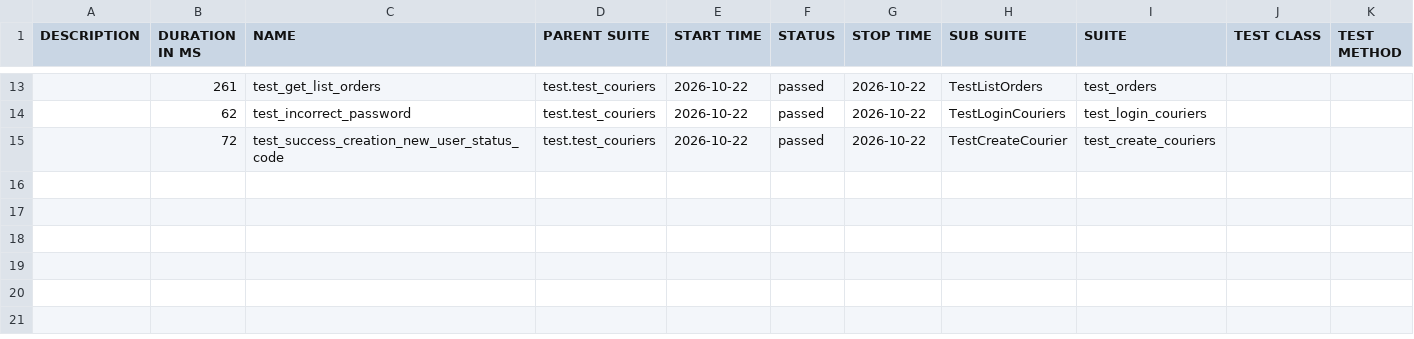
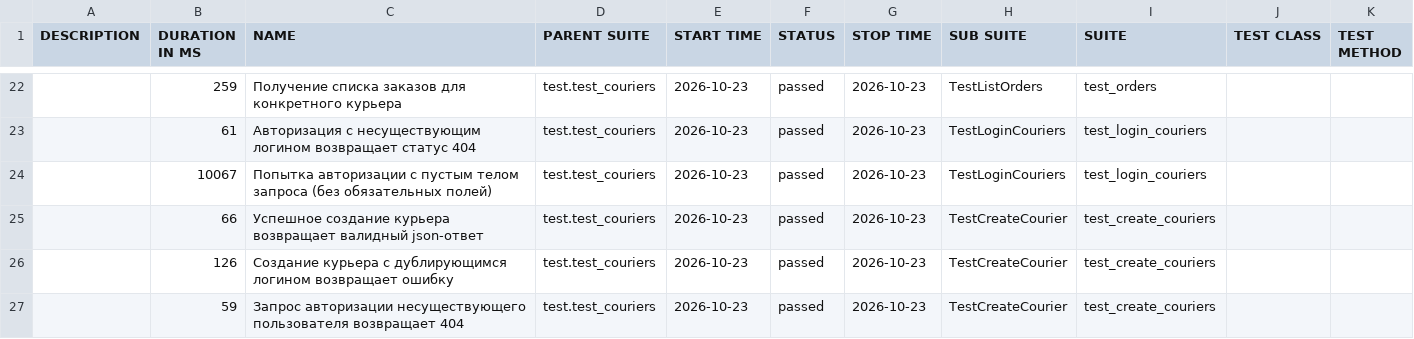
Before and after one commit to Reaper3263/Sprint_7, a CSV file: allure_report/data/suites.csv, drawn as a sheet; only a part is shown, gaps mark what is left out; the diff covers the shown part only.

```diff
--- a/allure_report/data/suites.csv
+++ b/allure_report/data/suites.csv
@@ -13,3 +22,6 @@
-"","261","test_get_list_orders","test.test_couriers","2026-10-22","passed","2026-10-22","TestListOrders","test_orders","",""
-"","62","test_incorrect_password","test.test_couriers","2026-10-22","passed","2026-10-22","TestLoginCouriers","test_login_couriers","",""
-"","72","test_success_creation_new_user_status_code","test.test_couriers","2026-10-22","passed","2026-10-22","TestCreateCourier","test_create_couriers","",""
+"","259","Получение списка заказов для конкретного курьера","test.test_couriers","2026-10-23","passed","2026-10-23","TestListOrders","test_orders","",""
+"","61","Авторизация с несуществующим логином возвращает статус 404","test.test_couriers","2026-10-23","passed","2026-10-23","TestLoginCouriers","test_login_couriers","",""
+"","10067","Попытка авторизации с пустым телом запроса (без обязательных полей)","test.test_couriers","2026-10-23","passed","2026-10-23","TestLoginCouriers","test_login_couriers","",""
+"","66","Успешное создание курьера возвращает валидный json-ответ","test.test_couriers","2026-10-23","passed","2026-10-23","TestCreateCourier","test_create_couriers","",""
+"","126","Создание курьера с дублирующимся логином возвращает ошибку","test.test_couriers","2026-10-23","passed","2026-10-23","TestCreateCourier","test_create_couriers","",""
+"","59","Запрос авторизации несуществующего пользователя возвращает 404","test.test_couriers","2026-10-23","passed","2026-10-23","TestCreateCourier","test_create_couriers","",""
```
Also changed, not shown: 10 added rows, 1 removed row and 40 edited cells elsewhere in this file, 54 other files.
